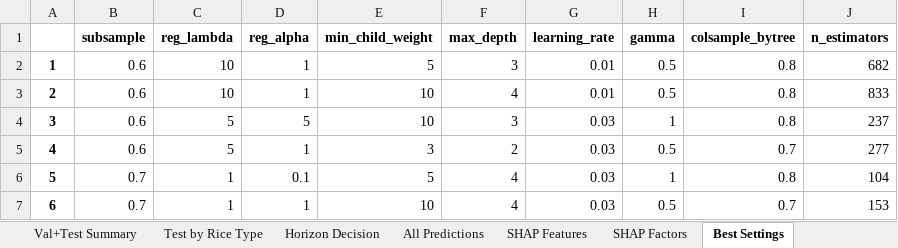
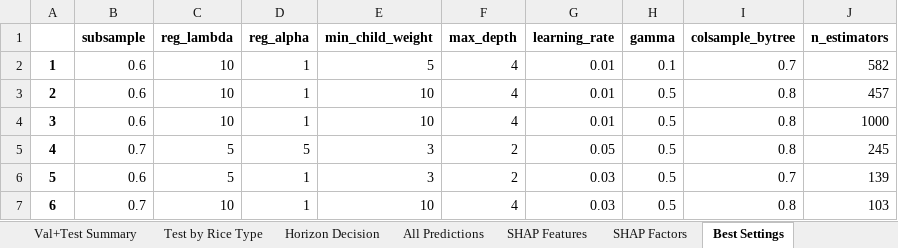
Before and after one commit to P-RICEr/P-RICE, an Excel workbook: Model Development/P-RICE Results.xlsx, sheet Best Settings, drawn as a sheet; values as stored, in another font and other column widths than the file's, no borders; the diff names each change by its address in the sheet, - before the commit and + after, or states it on an @@ line.

```diff
--- a/Model Development/P-RICE Results.xlsx (sheet Best Settings)
+++ b/Model Development/P-RICE Results.xlsx (sheet Best Settings)
-F2 (max_depth): 3
+F2 (max_depth): 4
-H2 (gamma): 0.5
+H2 (gamma): 0.1
-I2 (colsample_bytree): 0.8
+I2 (colsample_bytree): 0.7
-J2 (n_estimators): 682
+J2 (n_estimators): 582
-J3 (n_estimators): 833
+J3 (n_estimators): 457
-C4 (reg_lambda): 5
+C4 (reg_lambda): 10
-D4 (reg_alpha): 5
+D4 (reg_alpha): 1
-F4 (max_depth): 3
+F4 (max_depth): 4
-G4 (learning_rate): 0.03
+G4 (learning_rate): 0.01
-H4 (gamma): 1
+H4 (gamma): 0.5
-J4 (n_estimators): 237
+J4 (n_estimators): 1000
-B5 (subsample): 0.6
+B5 (subsample): 0.7
-D5 (reg_alpha): 1
+D5 (reg_alpha): 5
-G5 (learning_rate): 0.03
+G5 (learning_rate): 0.05
-I5 (colsample_bytree): 0.7
+I5 (colsample_bytree): 0.8
-J5 (n_estimators): 277
+J5 (n_estimators): 245
-B6 (subsample): 0.7
+B6 (subsample): 0.6
-C6 (reg_lambda): 1
+C6 (reg_lambda): 5
-D6 (reg_alpha): 0.1
+D6 (reg_alpha): 1
-E6 (min_child_weight): 5
+E6 (min_child_weight): 3
-F6 (max_depth): 4
+F6 (max_depth): 2
-H6 (gamma): 1
+H6 (gamma): 0.5
-I6 (colsample_bytree): 0.8
+I6 (colsample_bytree): 0.7
-J6 (n_estimators): 104
+J6 (n_estimators): 139
-C7 (reg_lambda): 1
+C7 (reg_lambda): 10
-I7 (colsample_bytree): 0.7
+I7 (colsample_bytree): 0.8
-J7 (n_estimators): 153
+J7 (n_estimators): 103
```
Also changed, not shown: sheet All Predictions, sheet Test by Rice Type, sheet Test Summary, sheet Val+Test Summary, sheet SHAP Features, sheet Horizon Decision, 2 more sheets, 13 other files.
